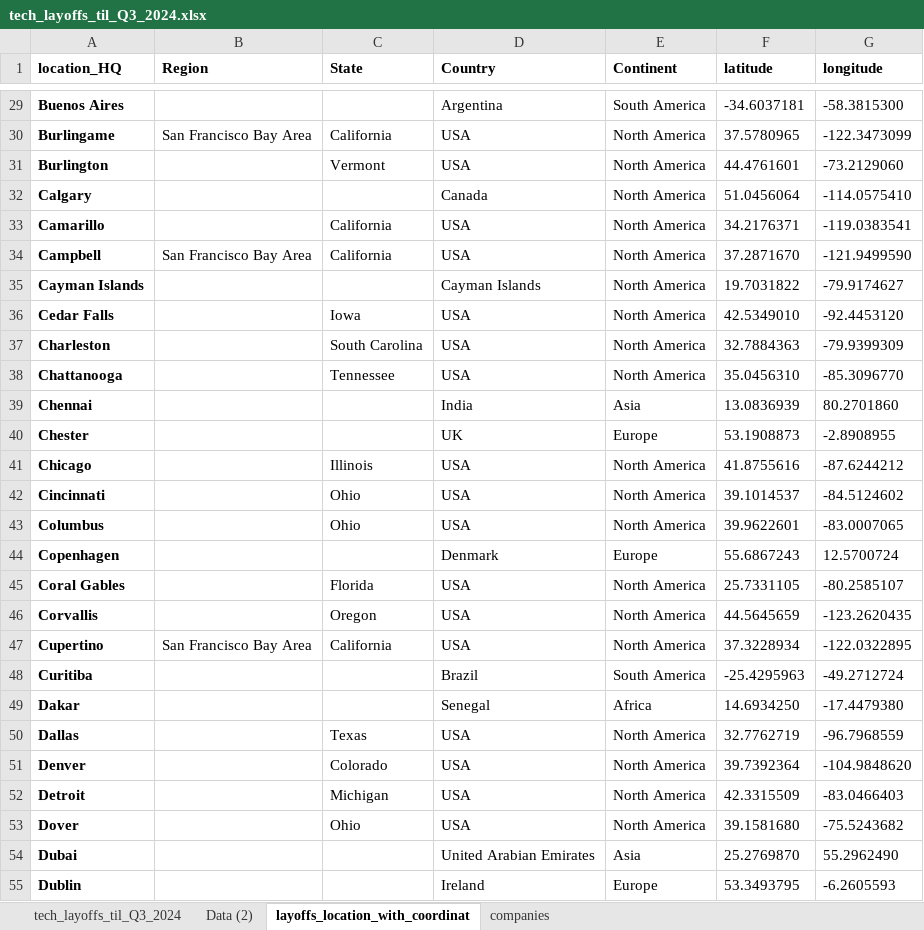
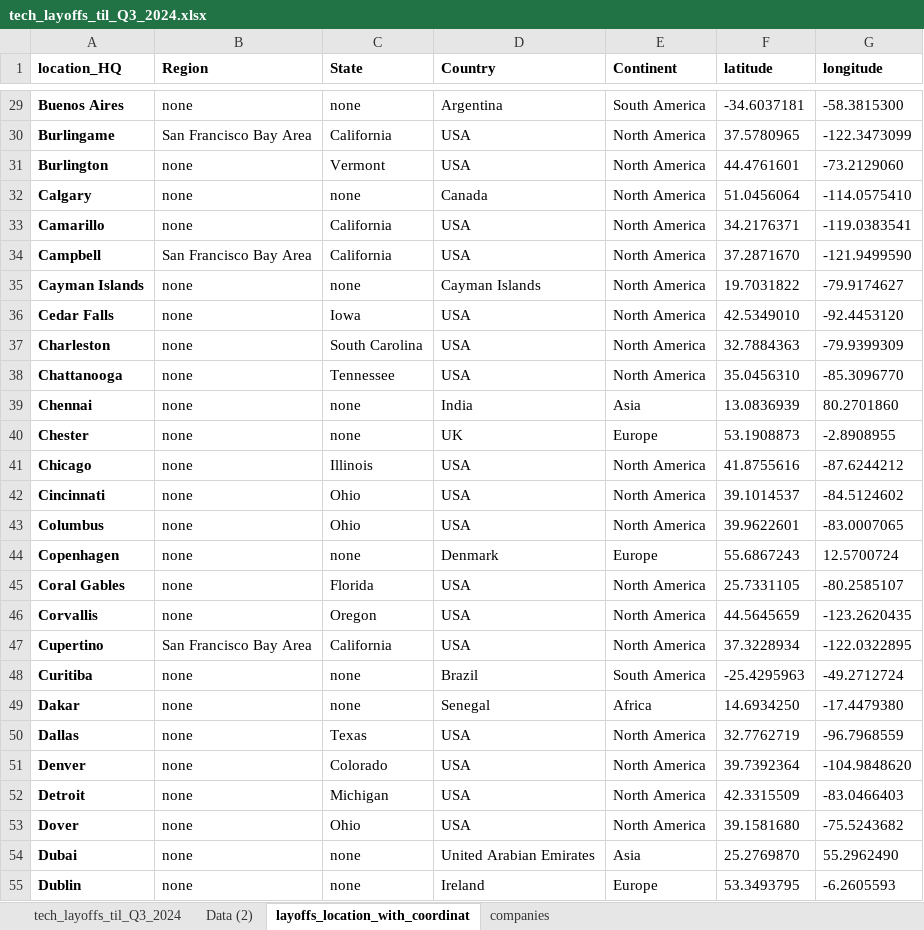
Before and after one commit to UlrikeDetective/tech_layoffs, an Excel workbook: tech_layoffs_csv/tech_layoffs_til_Q3_2024.xlsx, sheet layoffs_location_with_coordinat, drawn as a sheet; only a part is shown, gaps mark what is left out; values as stored, in another font and other column widths than the file's, no borders; the diff covers the shown part only; the diff names each change by its address in the sheet, - before the commit and + after, or states it on an @@ line.

```diff
--- a/tech_layoffs_csv/tech_layoffs_til_Q3_2024.xlsx (sheet layoffs_location_with_coordinat)
+++ b/tech_layoffs_csv/tech_layoffs_til_Q3_2024.xlsx (sheet layoffs_location_with_coordinat)
-B29 (Region): (empty)
+B29 (Region): none
-C29 (State): (empty)
+C29 (State): none
-B31:B33 (Region): (empty)
+B31:B33 (Region): none
-C32 (State): (empty)
+C32 (State): none
-B35:B46 (Region): (empty)
+B35:B46 (Region): none
-C35 (State): (empty)
+C35 (State): none
-C39:C40 (State): (empty)
+C39:C40 (State): none
-C44 (State): (empty)
+C44 (State): none
-B48:B55 (Region): (empty)
+B48:B55 (Region): none
-C48:C49 (State): (empty)
+C48:C49 (State): none
-C54:C55 (State): (empty)
+C54:C55 (State): none
```
Also changed, not shown: 7 added rows and 239 edited cells elsewhere in this sheet, sheet tech_layoffs_til_Q3_2024, formulas that keep their value, tech_layoffs_csv/Layoffs.fyi Tracker.xlsx.
